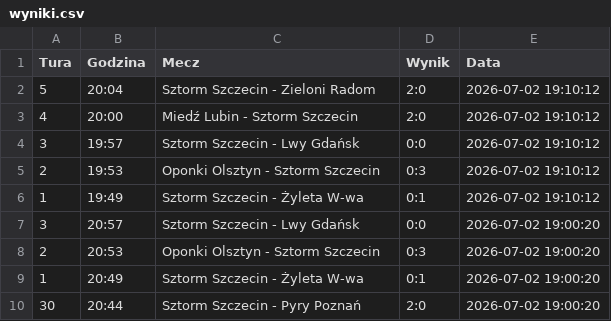
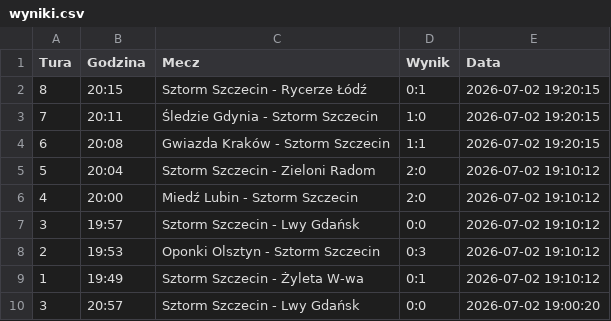
Before and after one commit to tesar13/Promocje, a CSV file: wyniki.csv, drawn as a sheet; only a part is shown; the shorter side is filled out with more unchanged rows.

Commit message:
Aktualizacja wynikow 2026-07-02 19:20:15

```diff
--- a/wyniki.csv
+++ b/wyniki.csv
@@ -1,2 +1,5 @@
 Tura,Godzina,Mecz,Wynik,Data
+8,20:15,Sztorm Szczecin - Rycerze Łódź,0:1,2026-07-02 19:20:15
+7,20:11,Śledzie Gdynia - Sztorm Szczecin,1:0,2026-07-02 19:20:15
+6,20:08,Gwiazda Kraków - Sztorm Szczecin,1:1,2026-07-02 19:20:15
 5,20:04,Sztorm Szczecin - Zieloni Radom,2:0,2026-07-02 19:10:12
```
